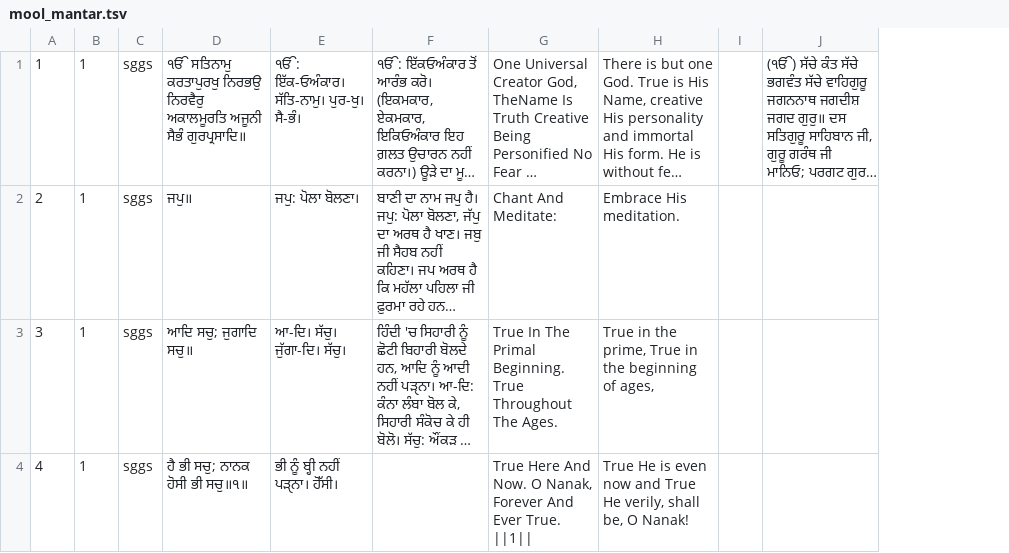
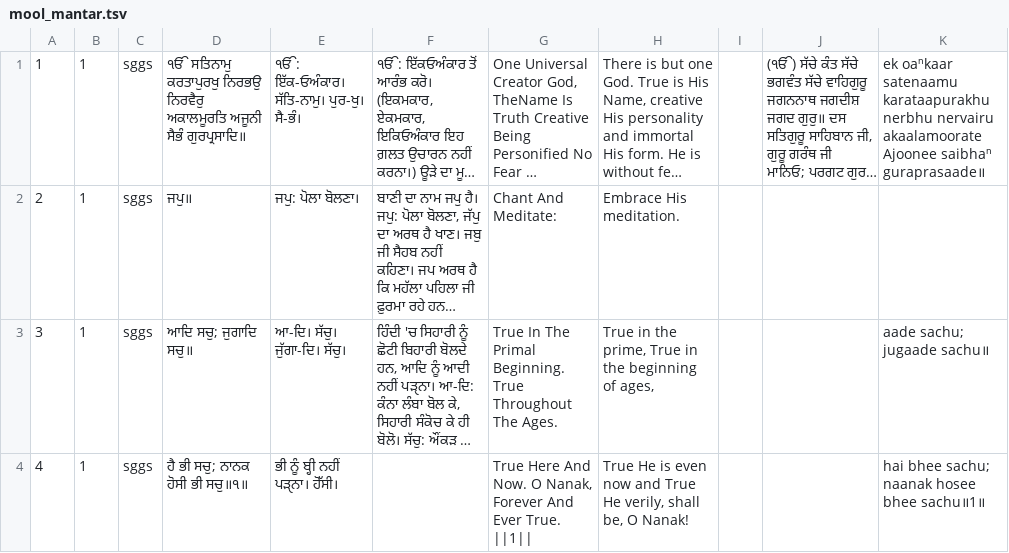
Before and after one commit to gurprasaadgursevak/gurbanitutor-com, a TSV file: public/mool_mantar.tsv, drawn as a sheet; long unchanged cells end in …; the diff names each change by its address in the sheet, - before the commit and + after, or states it on an @@ line.

```diff
--- a/public/mool_mantar.tsv
+++ b/public/mool_mantar.tsv
+column K, rows 1-4: ek oaⁿkaar satenaamu karataapurakhu nerbhu nervairu akaalamoorate Ajoonee saibhaⁿ guraprasaade॥ |  | aade sachu; jugaade sachu॥ | hai bhee sachu; naanak hosee bhee sachu॥1॥
```
Also changed, not shown: public/aarti.tsv, public/rakhia_de_shabad.tsv, 2 other files.
